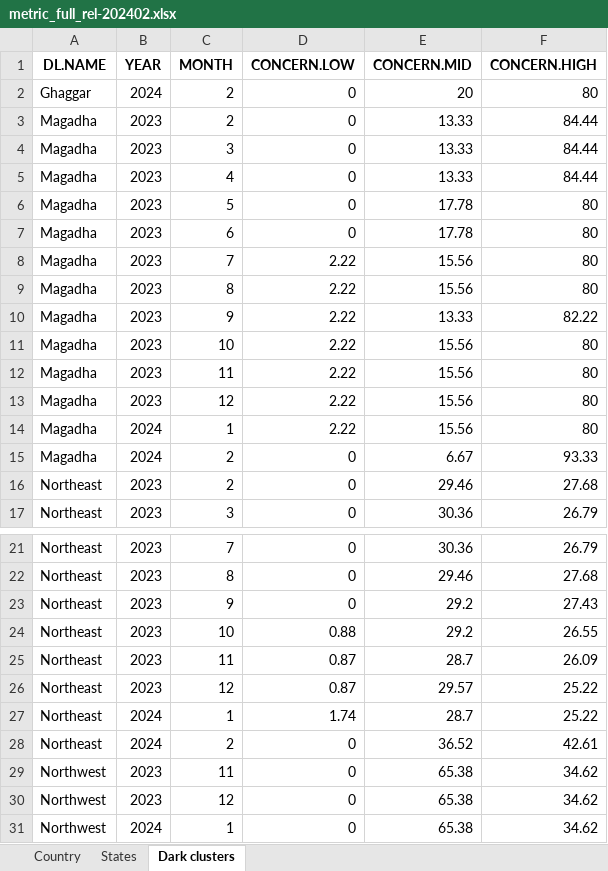
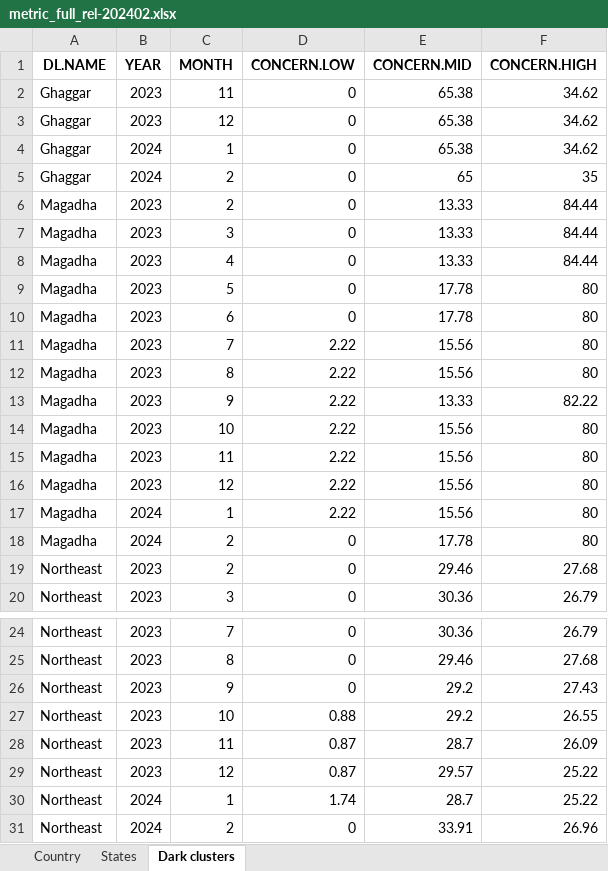
Before and after one commit to birdcountindia/dark-loci, an Excel workbook: outputs/2024/metric_full_rel-202402.xlsx, sheet Dark clusters, drawn as a sheet; only a part is shown, gaps mark what is left out; values as stored, in another font and other column widths than the file's, no borders; removed rows and columns are numbered as before the commit, all else as after; the diff names each change by its address in the sheet, - before the commit and + after, or states it on an @@ line.

```diff
--- a/outputs/2024/metric_full_rel-202402.xlsx (sheet Dark clusters)
+++ b/outputs/2024/metric_full_rel-202402.xlsx (sheet Dark clusters)
+row 2: Ghaggar | 2023 | 11 | 0 | 65.38 | 34.62
+row 3: Ghaggar | 2023 | 12 | 0 | 65.38 | 34.62
+row 4: Ghaggar | 2024 | 1 | 0 | 65.38 | 34.62
-E5 (CONCERN.MID): 20
+E5 (CONCERN.MID): 65
-F5 (CONCERN.HIGH): 80
+F5 (CONCERN.HIGH): 35
-E18 (CONCERN.MID): 6.67
+E18 (CONCERN.MID): 17.78
-F18 (CONCERN.HIGH): 93.33
+F18 (CONCERN.HIGH): 80
-E31 (CONCERN.MID): 36.52
+E31 (CONCERN.MID): 33.91
-F31 (CONCERN.HIGH): 42.61
+F31 (CONCERN.HIGH): 26.96
-row 29: Northwest | 2023 | 11 | 0 | 65.38 | 34.62
-row 30: Northwest | 2023 | 12 | 0 | 65.38 | 34.62
-row 31: Northwest | 2024 | 1 | 0 | 65.38 | 34.62
```
Also changed, not shown: sheet States, sheet Country, outputs/2024/concern_classification_rel-202402.xlsx, outputs/2024/metric_track_rel-202402.xlsx, 45 other files.
